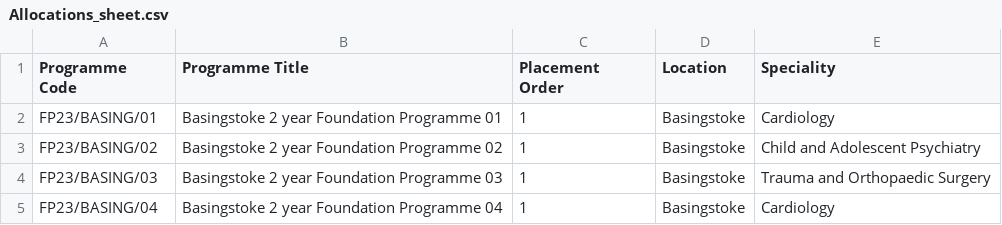
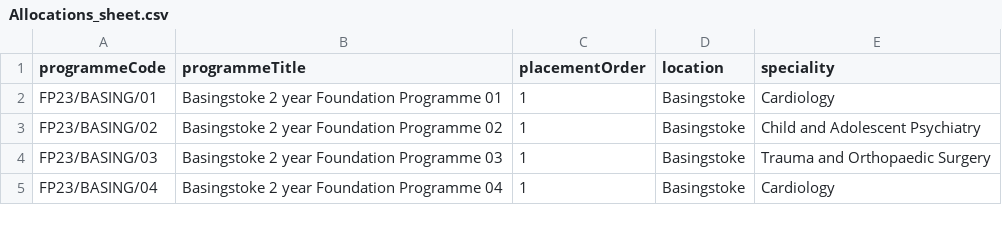
Before and after one commit to AriAb247/Ariab247.github.io, a CSV file: Allocations_sheet.csv, drawn as a sheet; only a part is shown.

Commit message:
Update Allocations_sheet.csv

```diff
--- a/Allocations_sheet.csv
+++ b/Allocations_sheet.csv
@@ -1,2 +1,2 @@
-Programme Code,Programme Title,Placement Order,Location,Speciality
+programmeCode,programmeTitle,placementOrder,location,speciality
 FP23/BASING/01,Basingstoke 2 year Foundation Programme 01,1,Basingstoke,Cardiology
```
